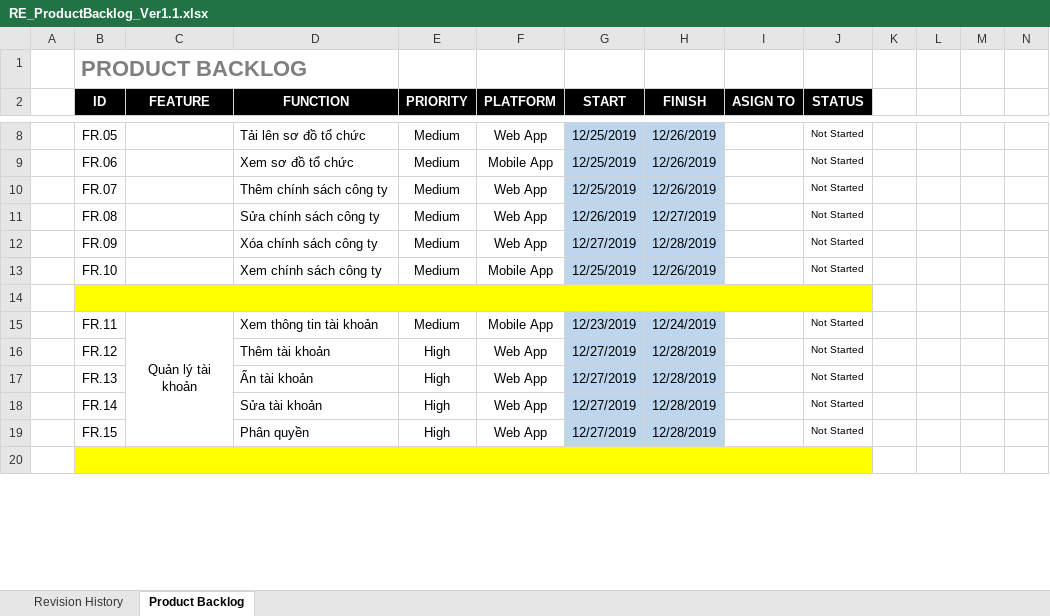
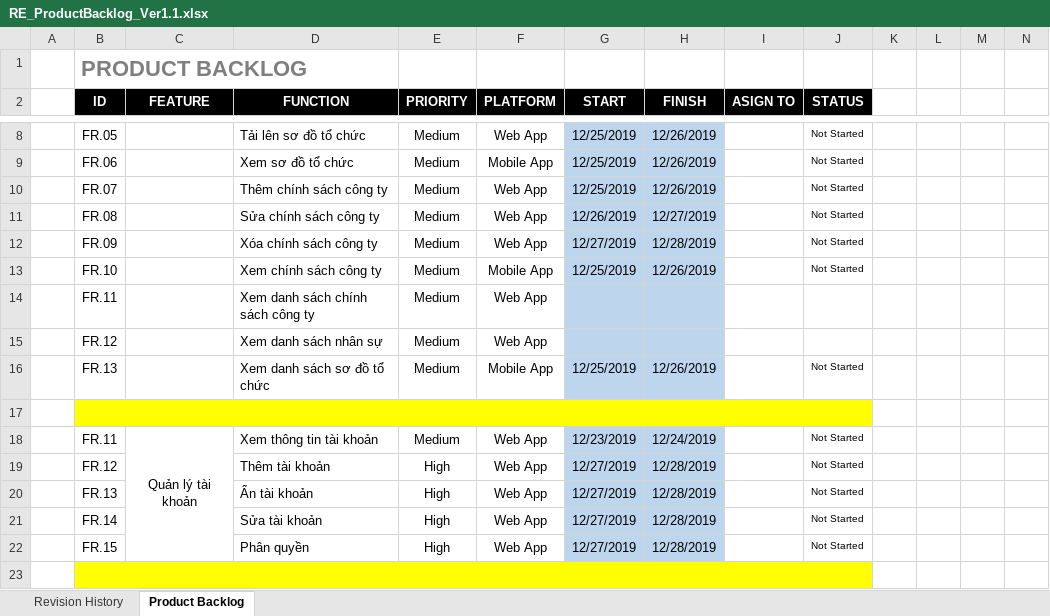
Before and after one commit to DamianHuynh/Capstone-Project, an Excel workbook: Improgress/2. Artifact and Deliverable/Requirement/ProductBacklog/RE_ProductBacklog_Ver1.1.xlsx, sheet Product Backlog, drawn as a sheet; only a part is shown, gaps mark what is left out; values as stored, in another font and other column widths than the file's, no borders; conditional formats not drawn; addresses are those after the commit; the diff names each change by its address in the sheet, - before the commit and + after, or states it on an @@ line.

```diff
--- a/Improgress/2. Artifact and Deliverable/Requirement/ProductBacklog/RE_ProductBacklog_Ver1.1.xlsx (sheet Product Backlog)
+++ b/Improgress/2. Artifact and Deliverable/Requirement/ProductBacklog/RE_ProductBacklog_Ver1.1.xlsx (sheet Product Backlog)
+row 14:  | FR.11 |  | Xem danh sách chính sách công ty | Medium | Web App
+row 15:  | FR.12 |  | Xem danh sách nhân sự | Medium | Web App
+row 16:  | FR.13 |  | Xem danh sách sơ đồ tổ chức | Medium | Mobile App | 12/25/2019 | 12/26/2019 |  | Not Started
-F18 (PLATFORM): Mobile App
+F18 (PLATFORM): Web App
```
Also changed, not shown: 1 other file.
